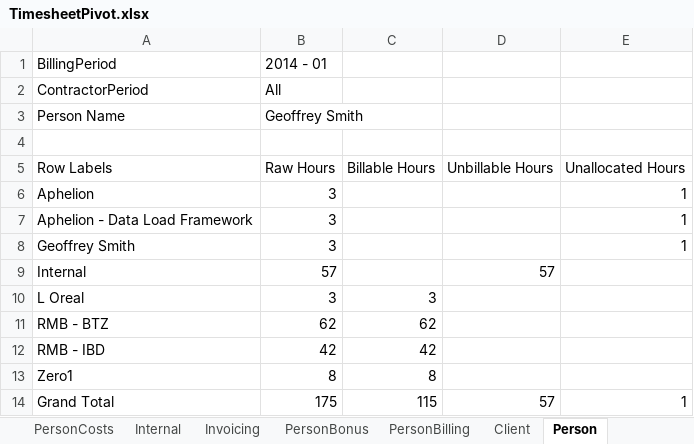
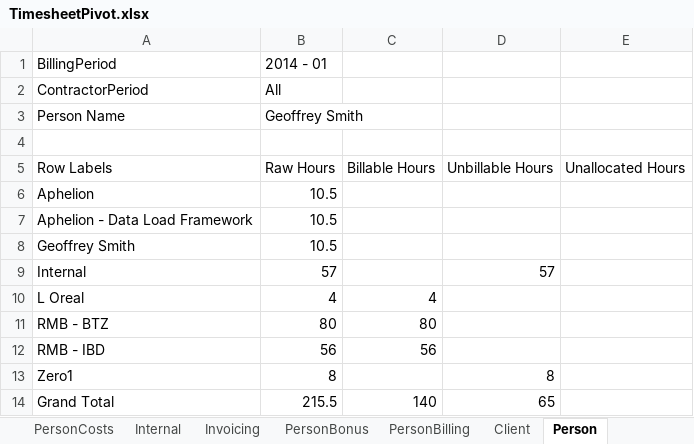
Before and after one commit to AphelionSoftware/TimeSheets, an Excel workbook: TimesheetPivot.xlsx, sheet Person, drawn as a sheet; values as stored, in another font and other column widths than the file's, no borders; the diff names each change by its address in the sheet, - before the commit and + after, or states it on an @@ line.

```diff
--- a/TimesheetPivot.xlsx (sheet Person)
+++ b/TimesheetPivot.xlsx (sheet Person)
-B6:B8: 3
+B6:B8: 10.5
-E6:E8: 1
+E6:E8: (empty)
-B10: 3
+B10: 4
-C10: 3
+C10: 4
-B11: 62
+B11: 80
-C11: 62
+C11: 80
-B12: 42
+B12: 56
-C12: 42
+C12: 56
-C13: 8
+C13: (empty)
-D13: (empty)
+D13: 8
-B14: 175
+B14: 215.5
-C14: 115
+C14: 140
-D14: 57
+D14: 65
-E14: 1
+E14: (empty)
```
Also changed, not shown: sheet PersonBilling, sheet InvoiceRecon, sheet Client, sheet Internal, sheet Rates, sheet ProjectCaps, 3 more sheets, formulas that keep their value, 59 other files.
